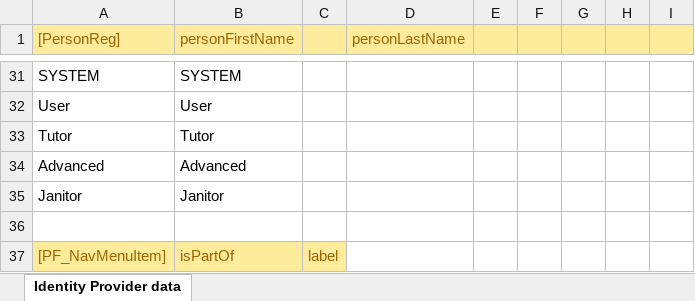
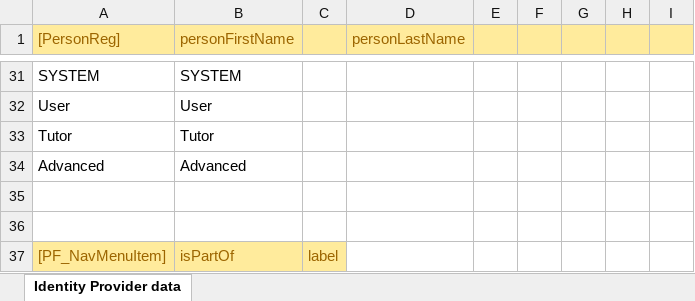
Before and after one commit to AmpersandTarski/RAP, an Excel workbook: RAP4/src/RAP4.xlsx, sheet Identity Provider data, drawn as a sheet; only a part is shown, gaps mark what is left out; values as stored, in another font and other column widths than the file's, no borders; the diff names each change by its address in the sheet, - before the commit and + after, or states it on an @@ line.

```diff
--- a/RAP4/src/RAP4.xlsx (sheet Identity Provider data)
+++ b/RAP4/src/RAP4.xlsx (sheet Identity Provider data)
-row 35: Janitor | Janitor
+row 35: (empty)
```
Also changed, not shown: 4 other files.
